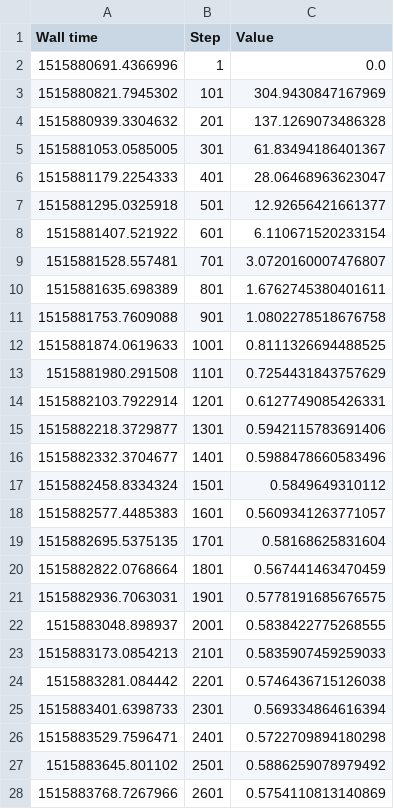
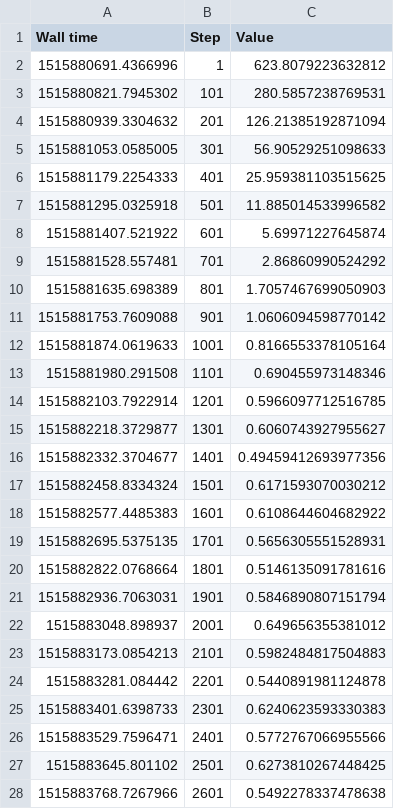
Before and after one commit to fluque1995/cv-project, a CSV file: report/csv/loss_vlr_wd.csv, drawn as a sheet; only a part is shown; the diff covers the shown part only.

```diff
--- a/report/csv/loss_vlr_wd.csv
+++ b/report/csv/loss_vlr_wd.csv
@@ -1,28 +1,28 @@
 Wall time,Step,Value
-1515880691.4366996,1,0.0
-1515880821.7945302,101,304.9430847167969
-1515880939.3304632,201,137.1269073486328
-1515881053.0585005,301,61.83494186401367
-1515881179.2254333,401,28.06468963623047
-1515881295.0325918,501,12.92656421661377
-1515881407.521922,601,6.110671520233154
-1515881528.557481,701,3.0720160007476807
-1515881635.698389,801,1.6762745380401611
-1515881753.7609088,901,1.0802278518676758
-1515881874.0619633,1001,0.8111326694488525
-1515881980.291508,1101,0.7254431843757629
-1515882103.7922914,1201,0.6127749085426331
-1515882218.3729877,1301,0.5942115783691406
-1515882332.3704677,1401,0.5988478660583496
-1515882458.8334324,1501,0.5849649310112
-1515882577.4485383,1601,0.5609341263771057
-1515882695.5375135,1701,0.58168625831604
-1515882822.0768664,1801,0.567441463470459
-1515882936.7063031,1901,0.5778191685676575
-1515883048.898937,2001,0.5838422775268555
-1515883173.0854213,2101,0.5835907459259033
-1515883281.084442,2201,0.5746436715126038
-1515883401.6398733,2301,0.569334864616394
-1515883529.7596471,2401,0.5722709894180298
-1515883645.801102,2501,0.5886259078979492
-1515883768.7267966,2601,0.5754110813140869
+1515880691.4366996,1,623.8079223632812
+1515880821.7945302,101,280.5857238769531
+1515880939.3304632,201,126.21385192871094
+1515881053.0585005,301,56.90529251098633
+1515881179.2254333,401,25.959381103515625
+1515881295.0325918,501,11.885014533996582
+1515881407.521922,601,5.69971227645874
+1515881528.557481,701,2.86860990524292
+1515881635.698389,801,1.7057467699050903
+1515881753.7609088,901,1.0606094598770142
+1515881874.0619633,1001,0.8166553378105164
+1515881980.291508,1101,0.690455973148346
+1515882103.7922914,1201,0.5966097712516785
+1515882218.3729877,1301,0.6060743927955627
+1515882332.3704677,1401,0.49459412693977356
+1515882458.8334324,1501,0.6171593070030212
+1515882577.4485383,1601,0.6108644604682922
+1515882695.5375135,1701,0.5656305551528931
+1515882822.0768664,1801,0.5146135091781616
+1515882936.7063031,1901,0.5846890807151794
+1515883048.898937,2001,0.649656355381012
+1515883173.0854213,2101,0.5982484817504883
+1515883281.084442,2201,0.5440891981124878
+1515883401.6398733,2301,0.6240623593330383
+1515883529.7596471,2401,0.5772767066955566
+1515883645.801102,2501,0.6273810267448425
+1515883768.7267966,2601,0.5492278337478638
```
Also changed, not shown: 14 edited cells elsewhere in this file, report/csv/loss_adam.csv, report/csv/loss_vlr.csv, 1 other file.
